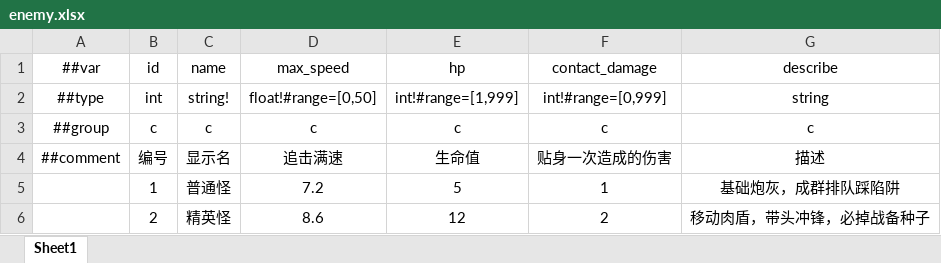
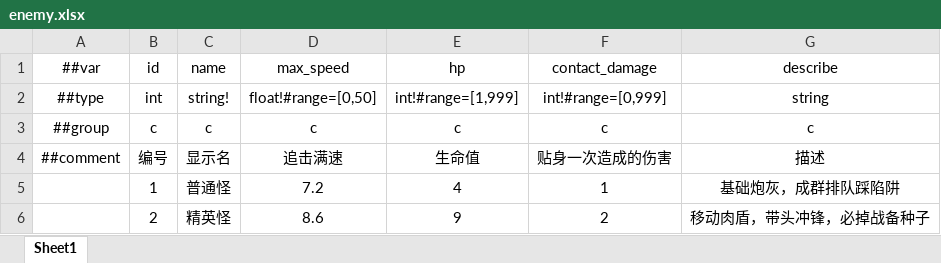
Before and after one commit to 5FYZhou/deepseaoil, an Excel workbook: ConfigWorkspace/Data/enemy.xlsx, sheet Sheet1, drawn as a sheet; values as stored, in another font and other column widths than the file's, no borders; the diff names each change by its address in the sheet, - before the commit and + after, or states it on an @@ line.

```diff
--- a/ConfigWorkspace/Data/enemy.xlsx (sheet Sheet1)
+++ b/ConfigWorkspace/Data/enemy.xlsx (sheet Sheet1)
-E5 (hp): 5
+E5 (hp): 4
-E6 (hp): 12
+E6 (hp): 9
```
Also changed, not shown: ConfigWorkspace/Data/element_duo_reaction.xlsx, ConfigWorkspace/Data/element_rule.xlsx, 28 other files.
